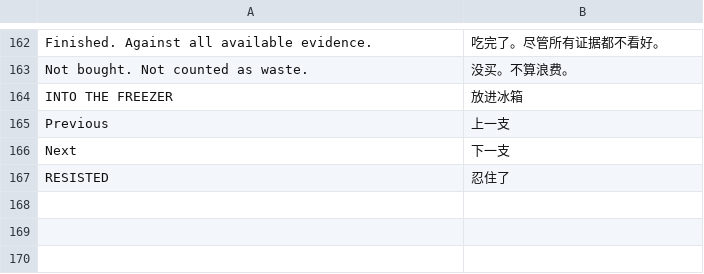
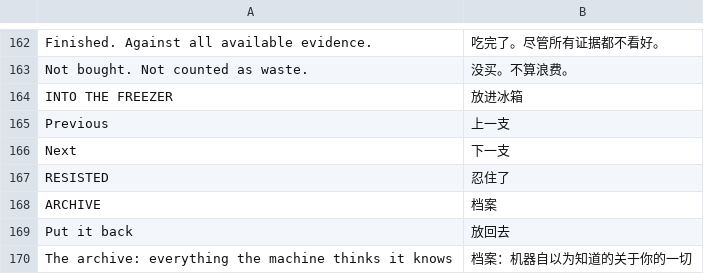
Before and after one commit to Yilingy10/will-youfinish-it, a TSV file: source/i18n/extras.tsv, drawn as a sheet; only a part is shown, gaps mark what is left out.

```diff
--- a/source/i18n/extras.tsv
+++ b/source/i18n/extras.tsv
@@ -167 +167,4 @@ Next	下一支
 RESISTED	忍住了
+ARCHIVE	档案
+Put it back	放回去
+The archive: everything the machine thinks it knows	档案：机器自以为知道的关于你的一切
```
Also changed, not shown: 6 other files.
